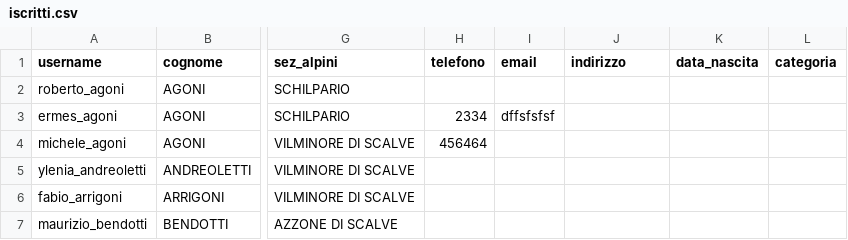
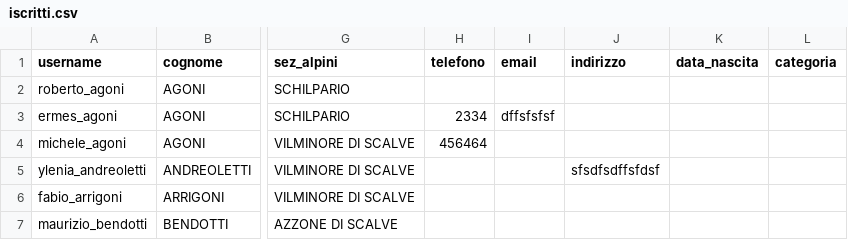
Before and after one commit to emiliomaj60-lang/prot_civ_vas, a CSV file: static/iscritti.csv, drawn as a sheet; only a part is shown, gaps mark what is left out; the diff names each change by its address in the sheet, - before the commit and + after, or states it on an @@ line.

Commit message:
Aggiornamento iscritto

```diff
--- a/static/iscritti.csv
+++ b/static/iscritti.csv
-J5 (indirizzo): (empty)
+J5 (indirizzo): sfsdfsdffsfdsf
```
